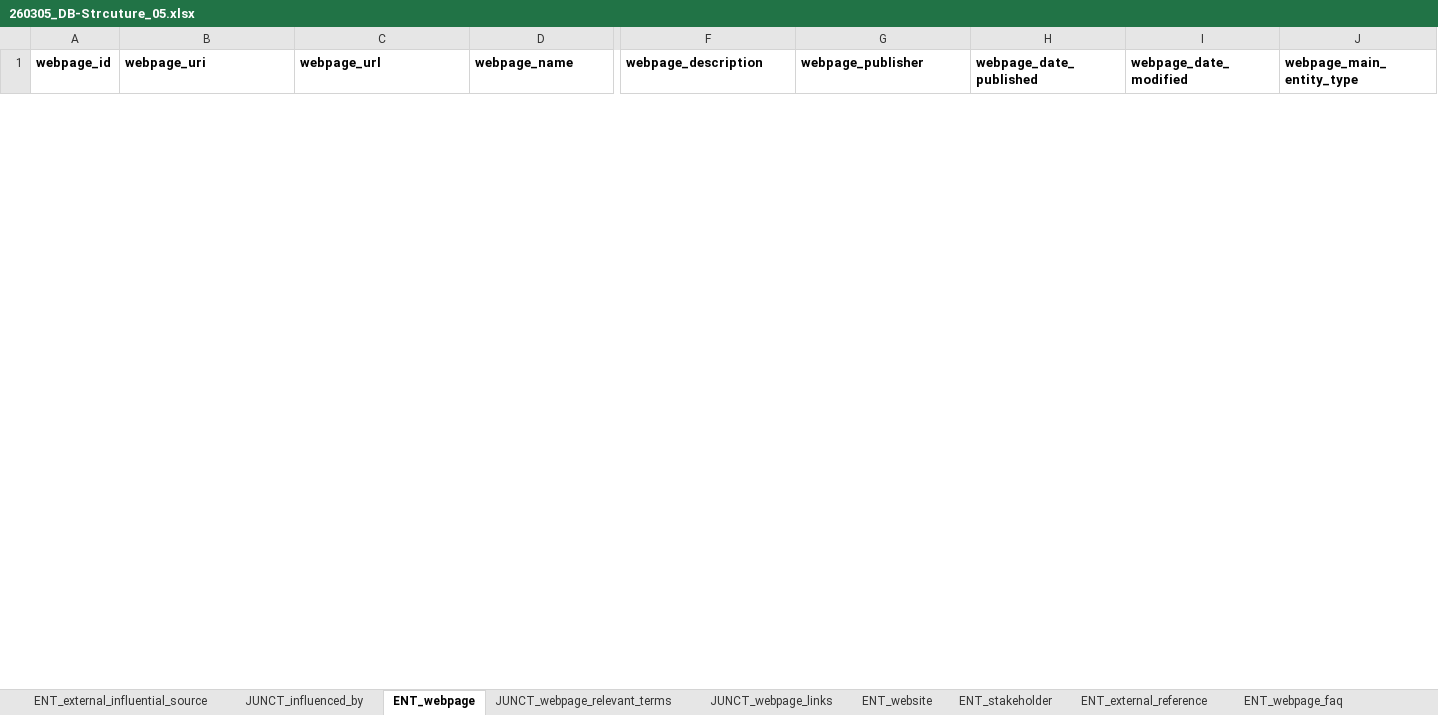
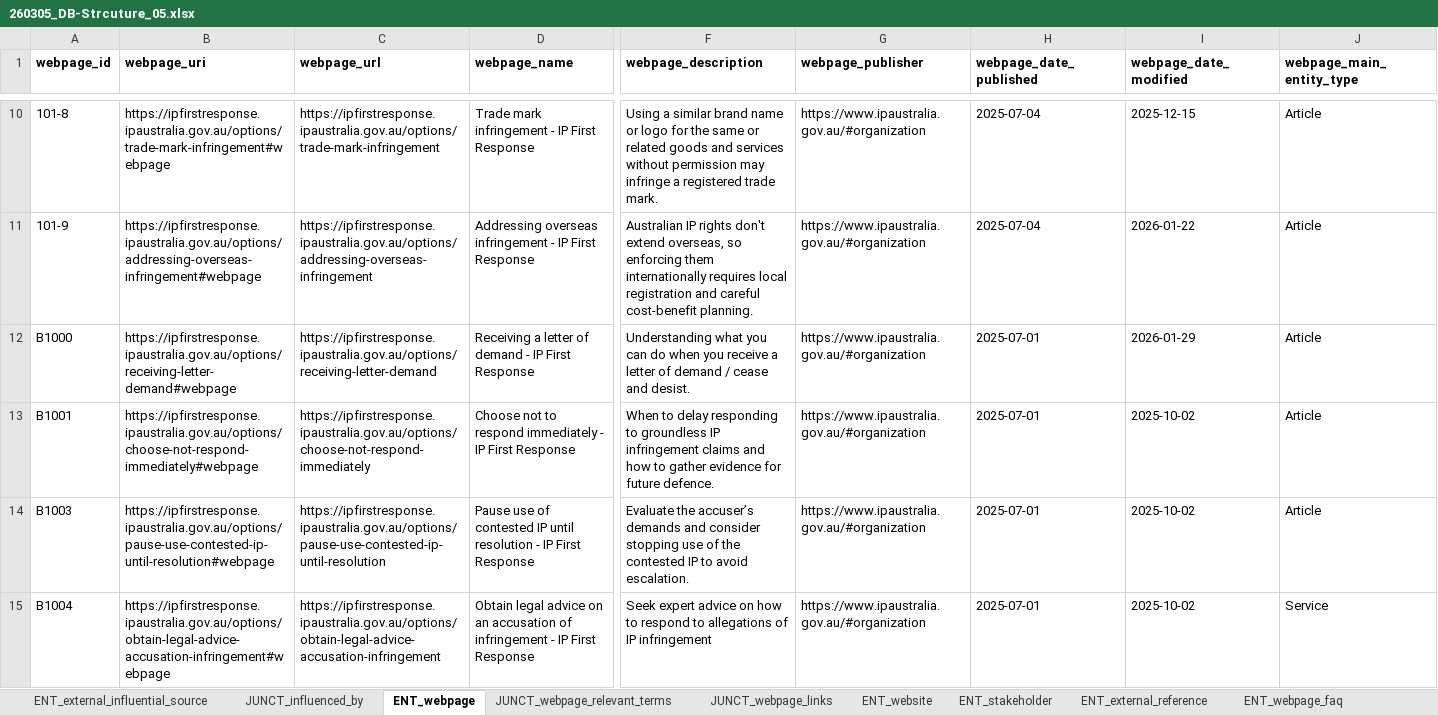
Before and after one commit to Thomas-Amann-IPAustralia/DeterministicSchemaConversion, an Excel workbook: 260305_DB-Strcuture_05.xlsx, sheet ENT_webpage, drawn as a sheet; only a part is shown, gaps mark what is left out; values as stored, in another font and other column widths than the file's, no borders; rows hold the shown columns only; the diff covers the shown part only; the diff names each change by its address in the sheet, - before the commit and + after, or states it on an @@ line.

```diff
--- a/260305_DB-Strcuture_05.xlsx (sheet ENT_webpage)
+++ b/260305_DB-Strcuture_05.xlsx (sheet ENT_webpage)
+row 10: 101-8 | https://ipfirstresponse.ipaustralia.gov.au/options/trade-mark-infringement#webpage | https://ipfirstresponse.ipaustralia.gov.au/options/trade-mark-infringement | Trade mark infringement - IP First Response | Using a similar brand name or logo for the same or related goods and services without permission may infringe a registered trade mark. | https://www.ipaustralia.gov.au/#organization | 2025-07-04 | 2025-12-15 | Article
+row 11: 101-9 | https://ipfirstresponse.ipaustralia.gov.au/options/addressing-overseas-infringement#webpage | https://ipfirstresponse.ipaustralia.gov.au/options/addressing-overseas-infringement | Addressing overseas infringement - IP First Response | Australian IP rights don't extend overseas, so enforcing them internationally requires local registration and careful cost-benefit planning. | https://www.ipaustralia.gov.au/#organization | 2025-07-04 | 2026-01-22 | Article
+row 12: B1000 | https://ipfirstresponse.ipaustralia.gov.au/options/receiving-letter-demand#webpage | https://ipfirstresponse.ipaustralia.gov.au/options/receiving-letter-demand | Receiving a letter of demand - IP First Response | Understanding what you can do when you receive a letter of demand / cease and desist. | https://www.ipaustralia.gov.au/#organization | 2025-07-01 | 2026-01-29 | Article
+row 13: B1001 | https://ipfirstresponse.ipaustralia.gov.au/options/choose-not-respond-immediately#webpage | https://ipfirstresponse.ipaustralia.gov.au/options/choose-not-respond-immediately | Choose not to respond immediately - IP First Response | When to delay responding to groundless IP infringement claims and how to gather evidence for future defence. | https://www.ipaustralia.gov.au/#organization | 2025-07-01 | 2025-10-02 | Article
+row 14: B1003 | https://ipfirstresponse.ipaustralia.gov.au/options/pause-use-contested-ip-until-resolution#webpage | https://ipfirstresponse.ipaustralia.gov.au/options/pause-use-contested-ip-until-resolution | Pause use of contested IP until resolution - IP First Response | Evaluate the accuser’s demands and consider stopping use of the contested IP to avoid escalation. | https://www.ipaustralia.gov.au/#organization | 2025-07-01 | 2025-10-02 | Article
+row 15: B1004 | https://ipfirstresponse.ipaustralia.gov.au/options/obtain-legal-advice-accusation-infringement#webpage | https://ipfirstresponse.ipaustralia.gov.au/options/obtain-legal-advice-accusation-infringement | Obtain legal advice on an accusation of infringement - IP First Response | Seek expert advice on how to respond to allegations of IP infringement | https://www.ipaustralia.gov.au/#organization | 2025-07-01 | 2025-10-02 | Service
```
Also changed, not shown: 99 added rows and 3 removed rows elsewhere in this sheet, sheet ENT_webpage_faq, sheet JUNCT_webpage_links, sheet ENT_external_reference, sheet ENT_webpage_main_content, sheet JUNCT_webpage_relevant_terms, sheet JUNCT_disclaimer, 7 more sheets, 1 other file.
